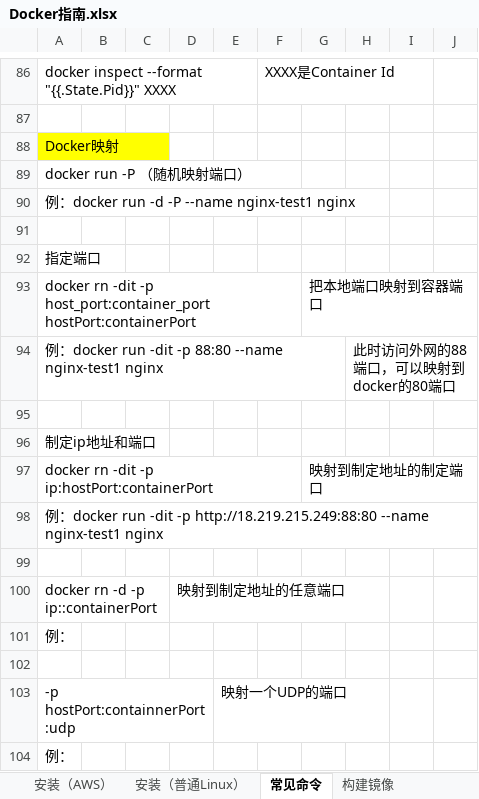
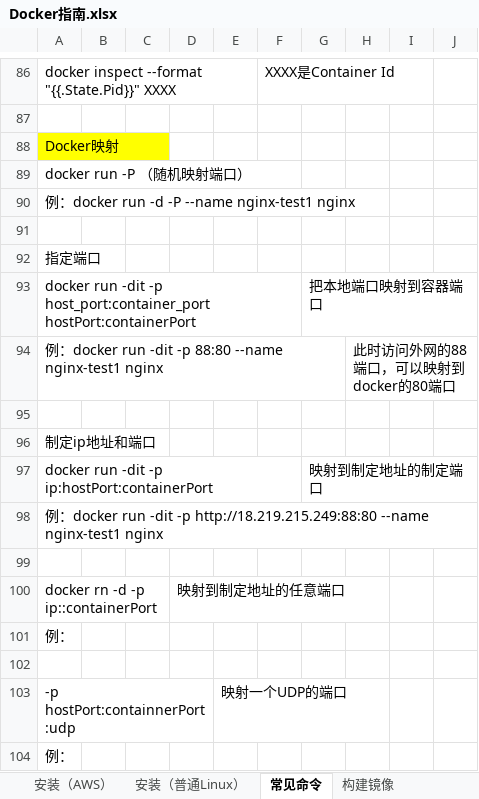
Before and after one commit to chriswangzheyi/Instructions, an Excel workbook: Docker指南.xlsx, sheet 常见命令, drawn as a sheet; only a part is shown, gaps mark what is left out; values as stored, in another font and other column widths than the file's, no borders; the diff names each change by its address in the sheet, - before the commit and + after, or states it on an @@ line.

Commit message:
更新
更新

```diff
--- a/Docker指南.xlsx (sheet 常见命令)
+++ b/Docker指南.xlsx (sheet 常见命令)
-A93: docker rn -dit -p…
+A93: docker run -dit -p…
-A97: docker rn -dit -p ip:hostPort:containerPort
+A97: docker run -dit -p ip:hostPort:containerPort
```
Also changed, not shown: charts or pictures.
